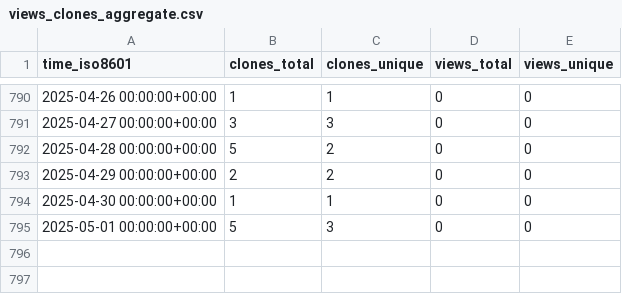
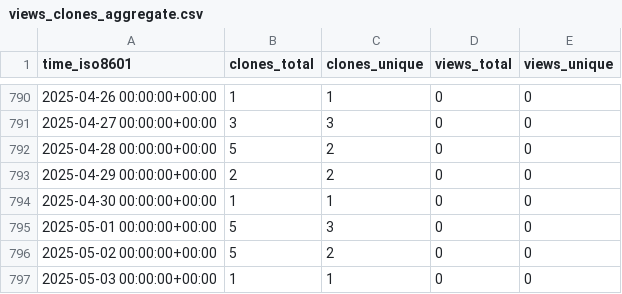
Before and after one commit to sarkar-s/CoRe, a CSV file: sarkar-s/CoRe/ghrs-data/views_clones_aggregate.csv, drawn as a sheet; only a part is shown, gaps mark what is left out; the diff names each change by its address in the sheet, - before the commit and + after, or states it on an @@ line.

```diff
--- a/sarkar-s/CoRe/ghrs-data/views_clones_aggregate.csv
+++ b/sarkar-s/CoRe/ghrs-data/views_clones_aggregate.csv
+row 796: 2025-05-02 00:00:00+00:00 | 5 | 2 | 0 | 0
+row 797: 2025-05-03 00:00:00+00:00 | 1 | 1 | 0 | 0
```
Also changed, not shown: 1 other file.
